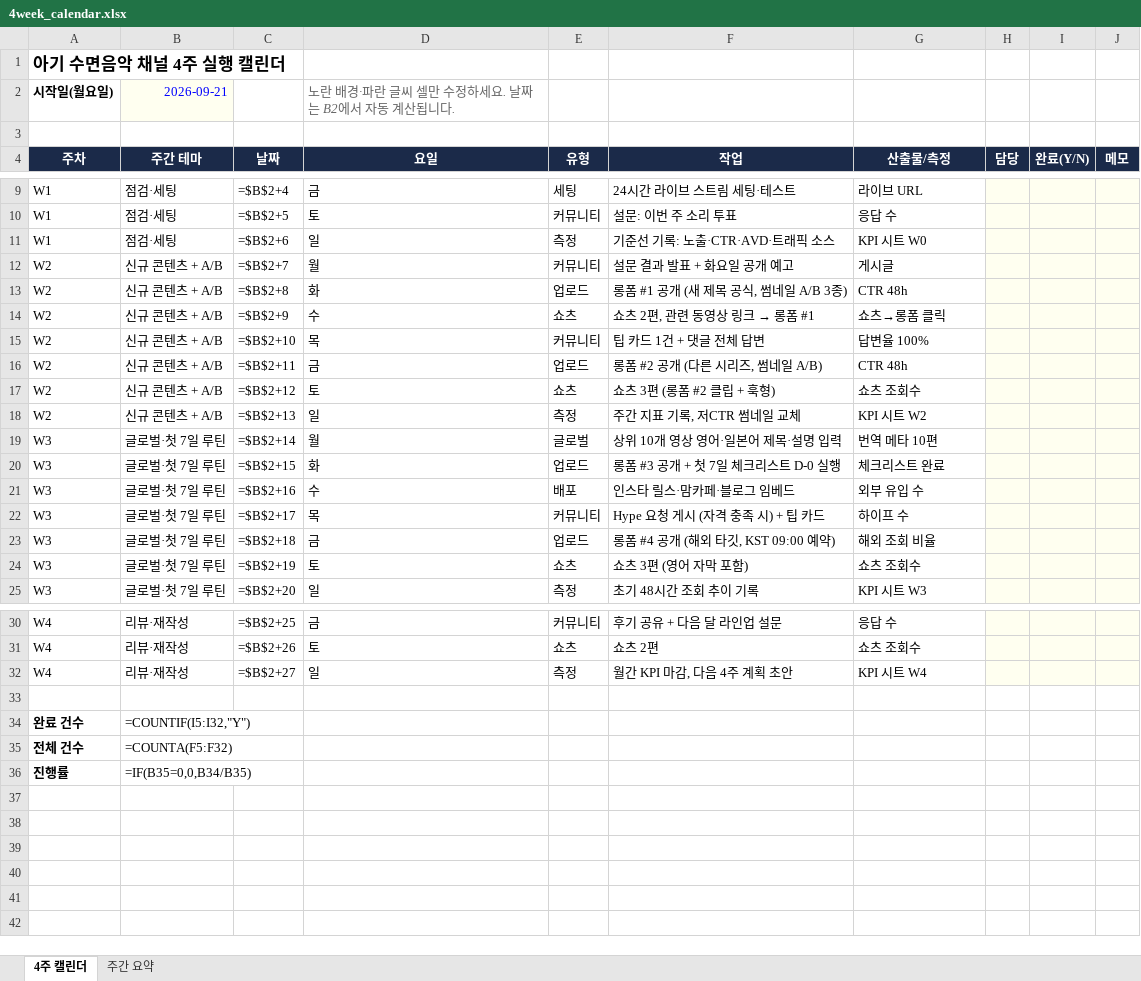
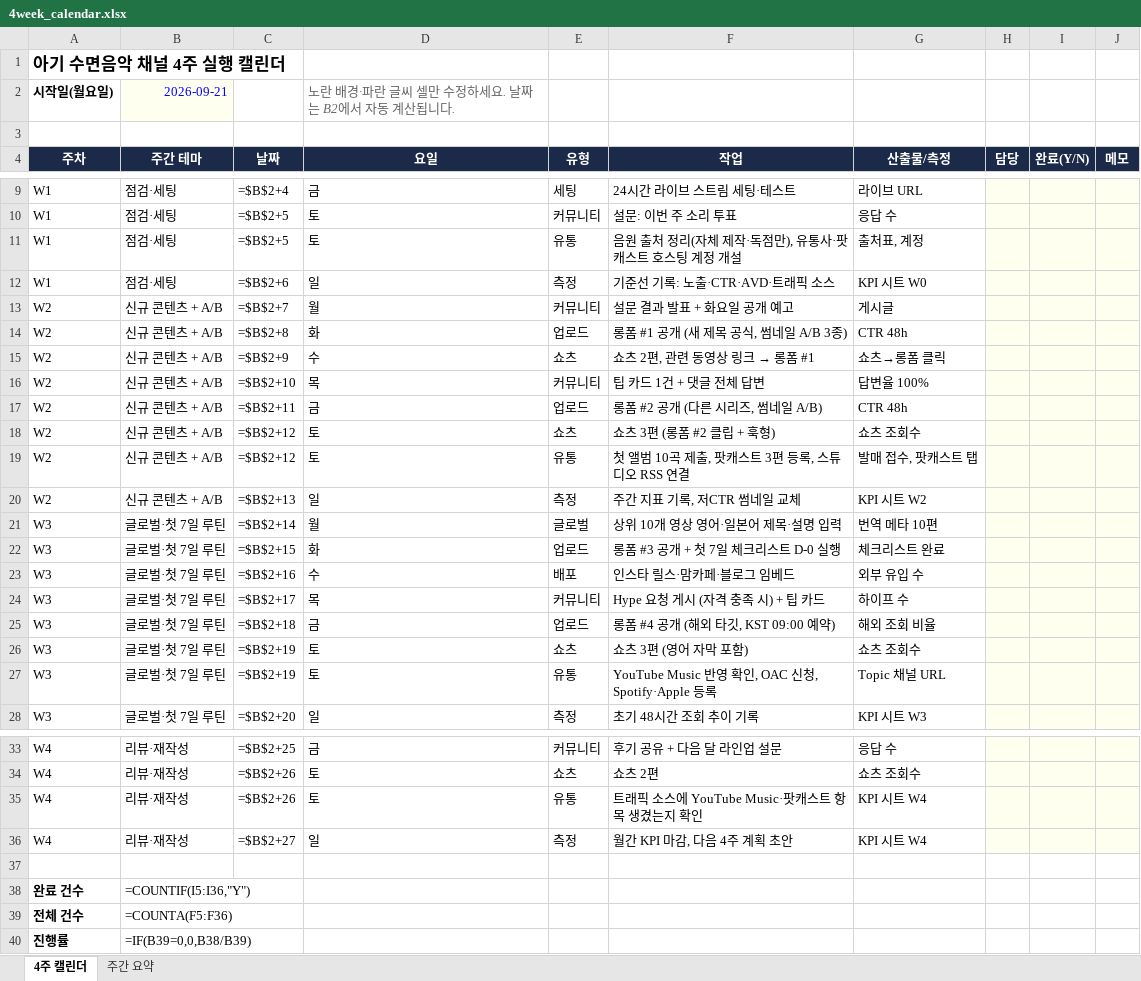
Before and after one commit to fire1200/jcos, an Excel workbook: calendar/4week_calendar.xlsx, sheet 4주 캘린더, drawn as a sheet; only a part is shown, gaps mark what is left out; values as stored, in another font and other column widths than the file's, no borders; formulas without a stored value are shown as written; addresses are those after the commit; the diff names each change by its address in the sheet, - before the commit and + after, or states it on an @@ line.

```diff
--- a/calendar/4week_calendar.xlsx (sheet 4주 캘린더)
+++ b/calendar/4week_calendar.xlsx (sheet 4주 캘린더)
+row 11: W1 | 점검·세팅 | =$B$2+5 | 토 | 유통 | 음원 출처 정리(자체 제작·독점만), 유통사·팟캐스트 호스팅 계정 개설 | 출처표, 계정
+row 19: W2 | 신규 콘텐츠 + A/B | =$B$2+12 | 토 | 유통 | 첫 앨범 10곡 제출, 팟캐스트 3편 등록, 스튜디오 RSS 연결 | 발매 접수, 팟캐스트 탭
+row 27: W3 | 글로벌·첫 7일 루틴 | =$B$2+19 | 토 | 유통 | YouTube Music 반영 확인, OAC 신청, Spotify·Apple 등록 | Topic 채널 URL
+row 35: W4 | 리뷰·재작성 | =$B$2+26 | 토 | 유통 | 트래픽 소스에 YouTube Music·팟캐스트 항목 생겼는지 확인 | KPI 시트 W4
-B38 (주간 테마): =COUNTIF(I5:I32,"Y")
+B38 (주간 테마): =COUNTIF(I5:I36,"Y")
-B39 (주간 테마): =COUNTA(F5:F32)
+B39 (주간 테마): =COUNTA(F5:F36)
-B40 (주간 테마): =IF(B35=0,0,B34/B35)
+B40 (주간 테마): =IF(B39=0,0,B38/B39)
```
Also changed, not shown: sheet 주간 요약, tools/kpi_tracker.xlsx, 5 other files.
